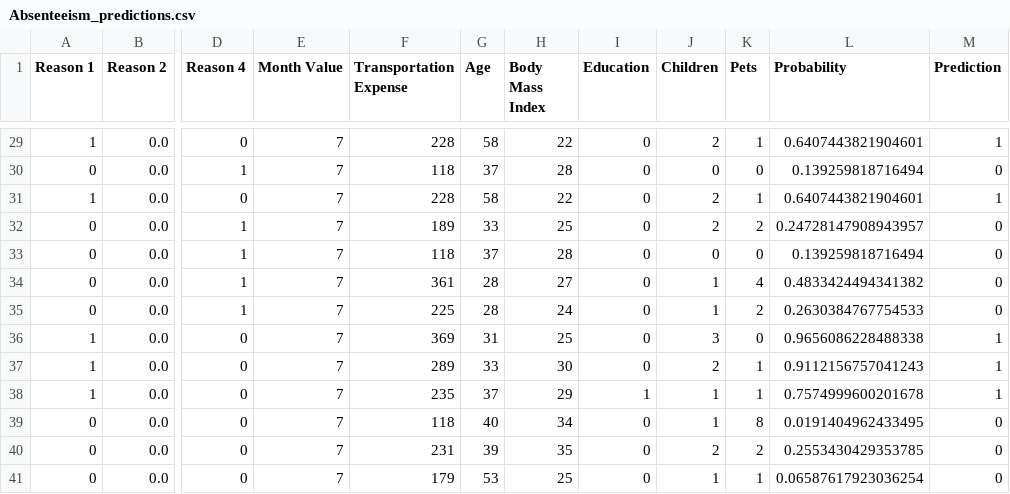
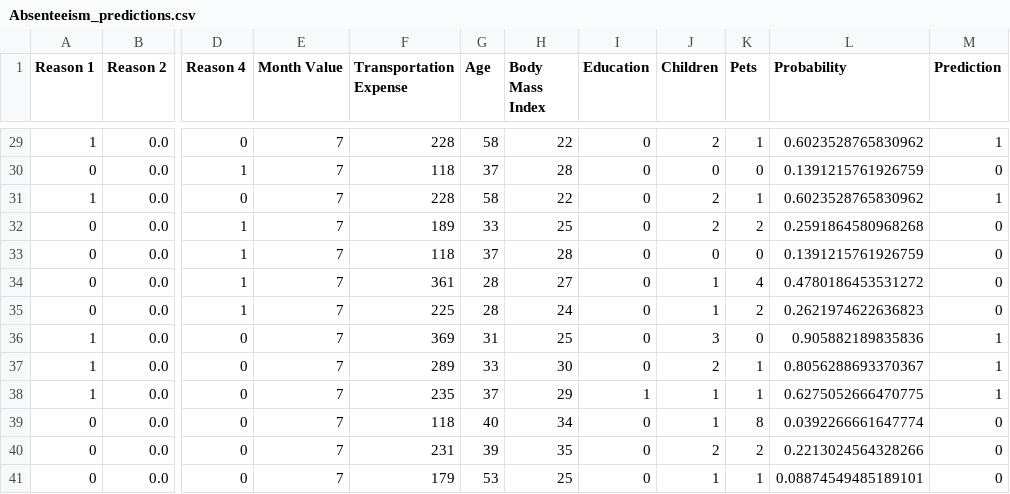
Before and after one commit to hamzaziizzz/Absenteeism-Prediction, a CSV file: Integration/Absenteeism_predictions.csv, drawn as a sheet; only a part is shown, gaps mark what is left out; the diff covers the shown part only; the diff names each change by its address in the sheet, - before the commit and + after, or states it on an @@ line.

```diff
--- a/Integration/Absenteeism_predictions.csv
+++ b/Integration/Absenteeism_predictions.csv
-L29 (Probability): 0.6407443821904601
+L29 (Probability): 0.6023528765830962
-L30 (Probability): 0.139259818716494
+L30 (Probability): 0.1391215761926759
-L31 (Probability): 0.6407443821904601
+L31 (Probability): 0.6023528765830962
-L32 (Probability): 0.24728147908943957
+L32 (Probability): 0.2591864580968268
-L33 (Probability): 0.139259818716494
+L33 (Probability): 0.1391215761926759
-L34 (Probability): 0.4833424494341382
+L34 (Probability): 0.4780186453531272
-L35 (Probability): 0.2630384767754533
+L35 (Probability): 0.2621974622636823
-L36 (Probability): 0.9656086228488338
+L36 (Probability): 0.905882189835836
-L37 (Probability): 0.9112156757041243
+L37 (Probability): 0.8056288693370367
-L38 (Probability): 0.7574999600201678
+L38 (Probability): 0.6275052666470775
-L39 (Probability): 0.0191404962433495
+L39 (Probability): 0.0392266661647774
-L40 (Probability): 0.2553430429353785
+L40 (Probability): 0.2213024564328266
-L41 (Probability): 0.06587617923036254
+L41 (Probability): 0.08874549485189101
```
Also changed, not shown: 34 edited cells elsewhere in this file, 6 other files.
